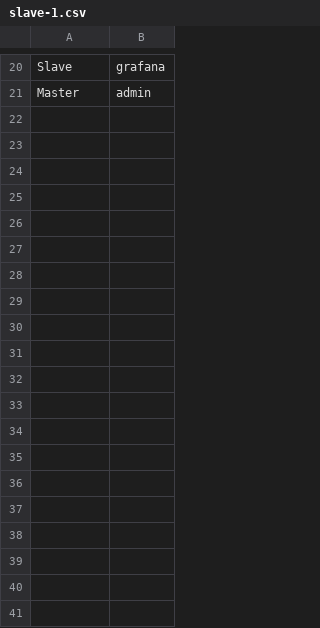
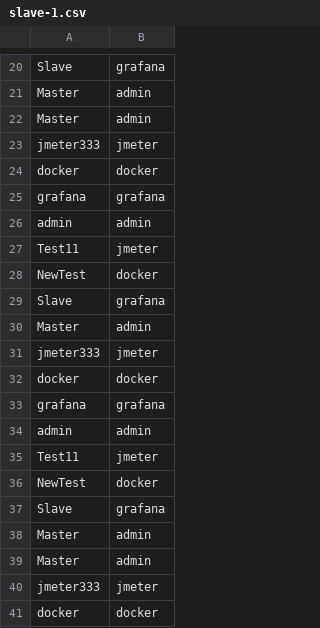
Before and after one commit to LQss11/Jmeter-telegraf-influxdb-grafana, a CSV file: Jmeter/CSV/slave-1.csv, drawn as a sheet; only a part is shown, gaps mark what is left out; the diff covers the shown part only.

```diff
--- a/Jmeter/CSV/slave-1.csv
+++ b/Jmeter/CSV/slave-1.csv
@@ -21 +21,21 @@ Slave,grafana
 Master,admin
+Master,admin
+jmeter333,jmeter
+docker,docker
+grafana,grafana
+admin,admin
+Test11,jmeter
+NewTest,docker
+Slave,grafana
+Master,admin
+jmeter333,jmeter
+docker,docker
+grafana,grafana
+admin,admin
+Test11,jmeter
+NewTest,docker
+Slave,grafana
+Master,admin
+Master,admin
+jmeter333,jmeter
+docker,docker
```
Also changed, not shown: 65 added rows elsewhere in this file, Jmeter/CSV/slave-2.csv, 3 other files.
